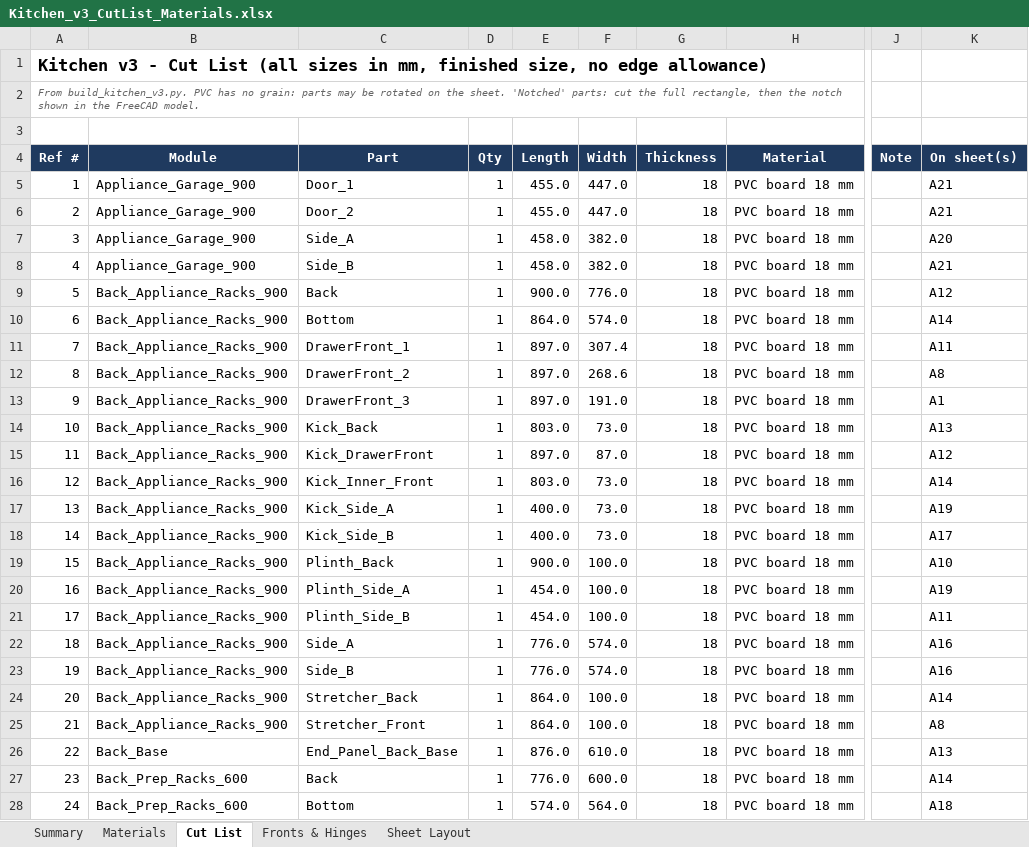
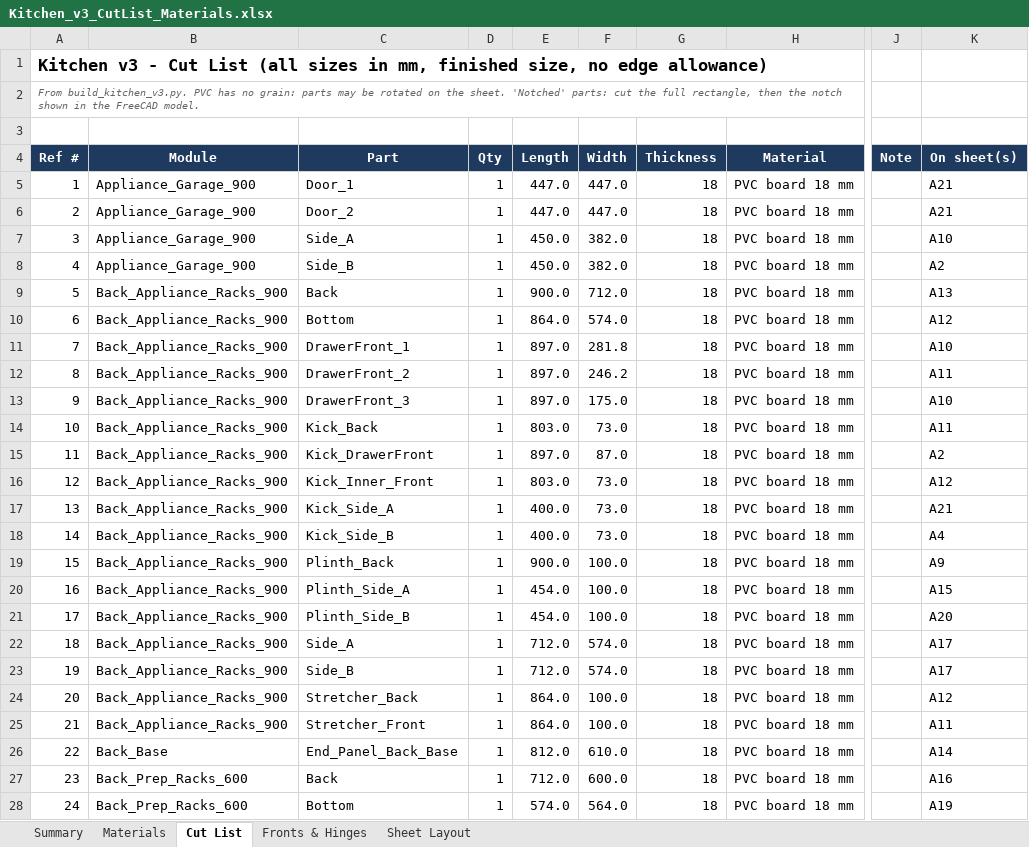
Before and after one commit to rjaybernardo/freecad-projects, an Excel workbook: Kitchen Cabinet/Kitchen_v3_CutList_Materials.xlsx, sheet Cut List, drawn as a sheet; only a part is shown, gaps mark what is left out; values as stored, in another font and other column widths than the file's, no borders; the diff covers the shown part only; the diff names each change by its address in the sheet, - before the commit and + after, or states it on an @@ line.

```diff
--- a/Kitchen Cabinet/Kitchen_v3_CutList_Materials.xlsx (sheet Cut List)
+++ b/Kitchen Cabinet/Kitchen_v3_CutList_Materials.xlsx (sheet Cut List)
-E5:E6 (Length): 455.0
+E5:E6 (Length): 447.0
-E7:E8 (Length): 458.0
+E7:E8 (Length): 450.0
-K7 (On sheet(s)): A20
+K7 (On sheet(s)): A10
-K8 (On sheet(s)): A21
+K8 (On sheet(s)): A2
-F9 (Width): 776.0
+F9 (Width): 712.0
-K9 (On sheet(s)): A12
+K9 (On sheet(s)): A13
-K10 (On sheet(s)): A14
+K10 (On sheet(s)): A12
-F11 (Width): 307.4
+F11 (Width): 281.8
-K11 (On sheet(s)): A11
+K11 (On sheet(s)): A10
-F12 (Width): 268.6
+F12 (Width): 246.2
-K12 (On sheet(s)): A8
+K12 (On sheet(s)): A11
-F13 (Width): 191.0
+F13 (Width): 175.0
-K13 (On sheet(s)): A1
+K13 (On sheet(s)): A10
-K14 (On sheet(s)): A13
+K14 (On sheet(s)): A11
-K15 (On sheet(s)): A12
+K15 (On sheet(s)): A2
-K16 (On sheet(s)): A14
+K16 (On sheet(s)): A12
-K17 (On sheet(s)): A19
+K17 (On sheet(s)): A21
-K18 (On sheet(s)): A17
+K18 (On sheet(s)): A4
-K19 (On sheet(s)): A10
+K19 (On sheet(s)): A9
-K20 (On sheet(s)): A19
+K20 (On sheet(s)): A15
-K21 (On sheet(s)): A11
+K21 (On sheet(s)): A20
-E22:E23 (Length): 776.0
+E22:E23 (Length): 712.0
-K22:K23 (On sheet(s)): A16
+K22:K23 (On sheet(s)): A17
-K24 (On sheet(s)): A14
+K24 (On sheet(s)): A12
-K25 (On sheet(s)): A8
+K25 (On sheet(s)): A11
-E26 (Length): 876.0
+E26 (Length): 812.0
-K26 (On sheet(s)): A13
+K26 (On sheet(s)): A14
-E27 (Length): 776.0
+E27 (Length): 712.0
-K27 (On sheet(s)): A14
+K27 (On sheet(s)): A16
-K28 (On sheet(s)): A18
+K28 (On sheet(s)): A19
```
Also changed, not shown: 2 removed rows, 303 edited cells and row numbers in column A elsewhere in this sheet, sheet Sheet Layout, sheet Fronts & Hinges, sheet Summary, sheet Materials, 15 other files.
